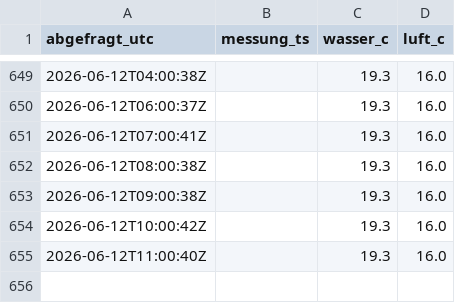
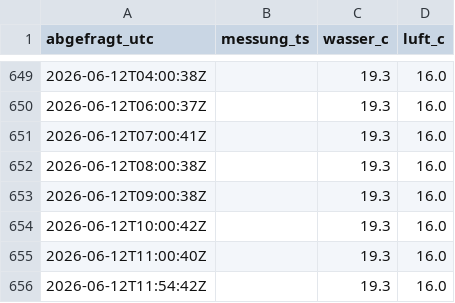
Before and after one commit to djackyll/panoramabad, a CSV file: history.csv, drawn as a sheet; only a part is shown, gaps mark what is left out.

```diff
--- a/history.csv
+++ b/history.csv
@@ -655 +655,2 @@ abgefragt_utc,messung_ts,wasser_c,luft_c
 2026-06-12T11:00:40Z,,19.3,16.0
+2026-06-12T11:54:42Z,,19.3,16.0
```
Also changed, not shown: 1 other file.
